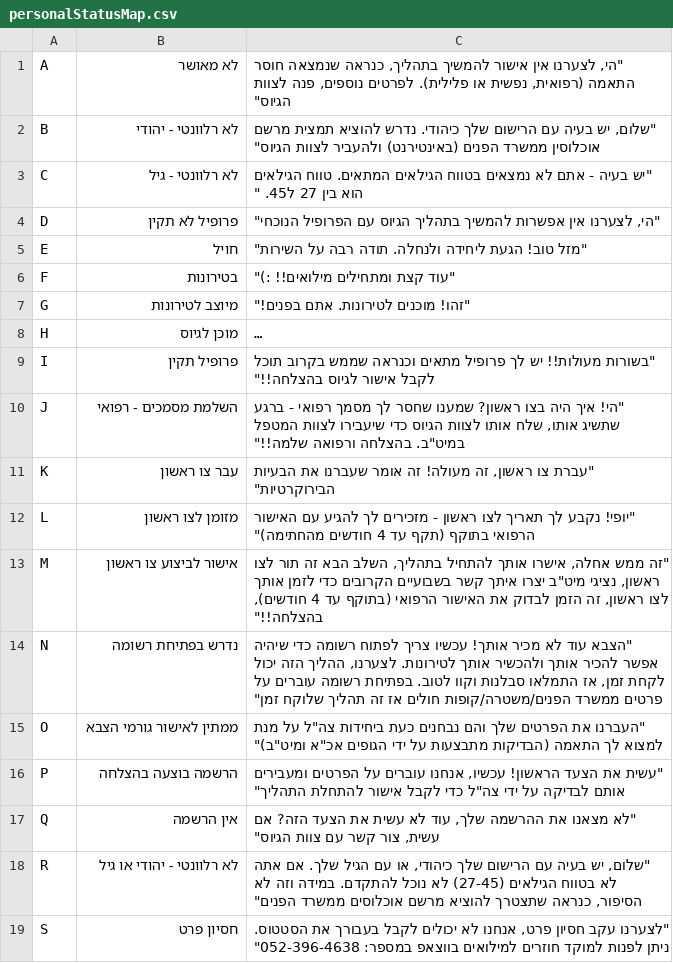
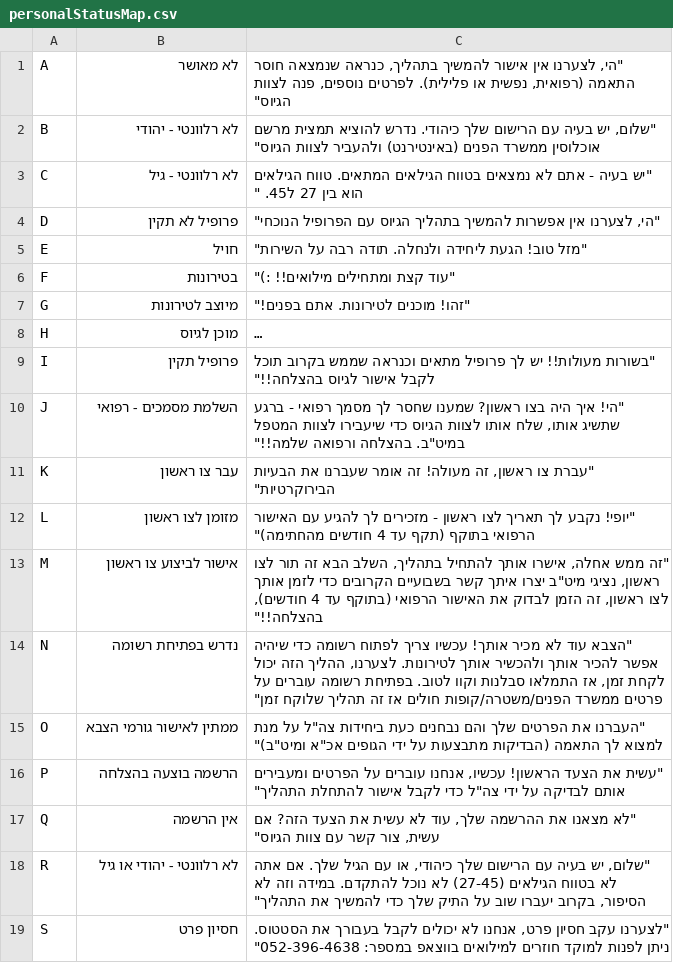
Before and after one commit to asafitach/division-99-landing, a CSV file: personalStatusMap.csv, drawn as a sheet; long unchanged cells end in ….

Commit message:
updating the personal area

```diff
--- a/personalStatusMap.csv
+++ b/personalStatusMap.csv
@@ -17,3 +17,3 @@ P,הרשמה בוצעה בהצלחה,"""עשית את הצעד הראשון! ע
 Q,אין הרשמה,"""לא מצאנו את ההרשמה שלך, עוד לא עשית את הצעד הזה? אם עשית, צור קשר עם צוות הגיוס"""
-R,לא רלוונטי - יהודי או גיל,"""שלום, יש בעיה עם הרישום שלך כיהודי, או עם הגיל שלך. אם אתה לא בטווח הגילאים (27-45) לא נוכל להתקדם. במידה וזה לא הסיפור, כנראה שתצטרך להוציא מרשם אוכלוסים ממשרד הפנים"""
+R,לא רלוונטי - יהודי או גיל,"""שלום, יש בעיה עם הרישום שלך כיהודי, או עם הגיל שלך. אם אתה לא בטווח הגילאים (27-45) לא נוכל להתקדם. במידה וזה לא הסיפור, בקרוב יעברו שוב על התיק שלך כדי להמשיך את התהליך"""
 S,חסיון פרט,"""לצערנו עקב חסיון פרט, אנחנו לא יכולים לקבל בעבורך את הסטטוס. ניתן לפנות למוקד חוזרים למילואים בווצאפ במספר: 052-396-4638"""
```
Also changed, not shown: 2 other files.
